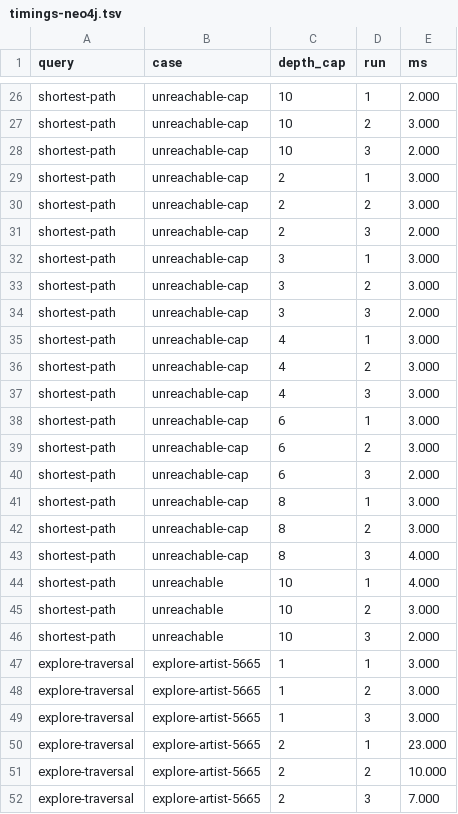
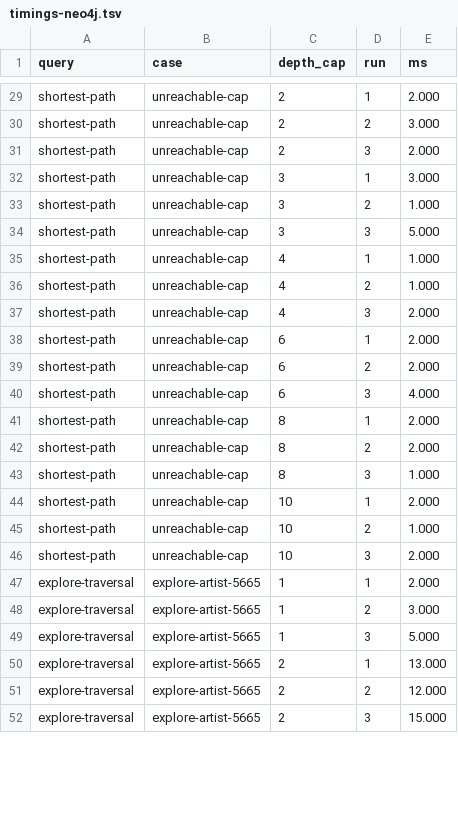
Before and after one commit to groovemap-music/database-schema, a TSV file: docs/spikes/gm-database-schema-9c8.3/results/timings-neo4j.tsv, drawn as a sheet; only a part is shown, gaps mark what is left out; removed rows and columns are numbered as before the commit, all else as after; the diff covers the shown part only; the diff names each change by its address in the sheet, - before the commit and + after, or states it on an @@ line.

```diff
--- a/docs/spikes/gm-database-schema-9c8.3/results/timings-neo4j.tsv
+++ b/docs/spikes/gm-database-schema-9c8.3/results/timings-neo4j.tsv
-C29 (depth_cap): 10
+C29 (depth_cap): 2
-row 27: shortest-path | unreachable-cap | 10 | 2 | 3.000
-row 28: shortest-path | unreachable-cap | 10 | 3 | 2.000
-row 29: shortest-path | unreachable-cap | 2 | 1 | 3.000
-E33 (ms): 3.000
+E33 (ms): 1.000
-E34 (ms): 2.000
+E34 (ms): 5.000
-E35:E36 (ms): 3.000
+E35:E36 (ms): 1.000
-E37:E39 (ms): 3.000
+E37:E39 (ms): 2.000
-E40 (ms): 2.000
+E40 (ms): 4.000
-E41:E42 (ms): 3.000
+E41:E42 (ms): 2.000
-E43 (ms): 4.000
+E43 (ms): 1.000
-B44:B46 (case): unreachable
+B44:B46 (case): unreachable-cap
-E44 (ms): 4.000
+E44 (ms): 2.000
-E45 (ms): 3.000
+E45 (ms): 1.000
-E47 (ms): 3.000
+E47 (ms): 2.000
-E49 (ms): 3.000
+E49 (ms): 5.000
-E50 (ms): 23.000
+E50 (ms): 13.000
-E51 (ms): 10.000
+E51 (ms): 12.000
-E52 (ms): 7.000
+E52 (ms): 15.000
```
Also changed, not shown: 3 added rows and 24 edited cells elsewhere in this file, 28 other files.
